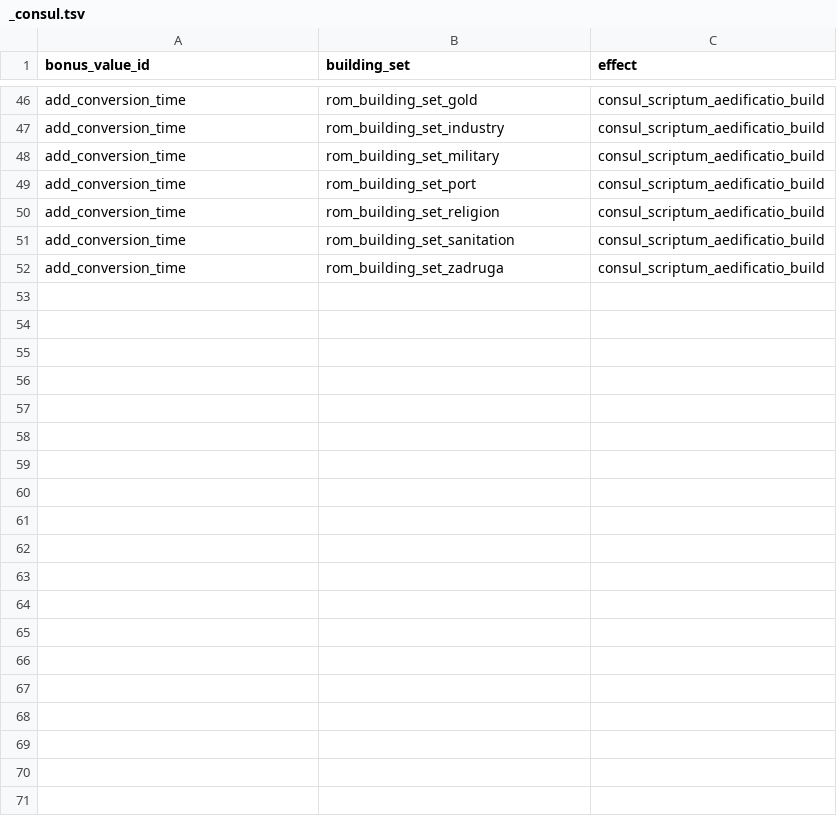
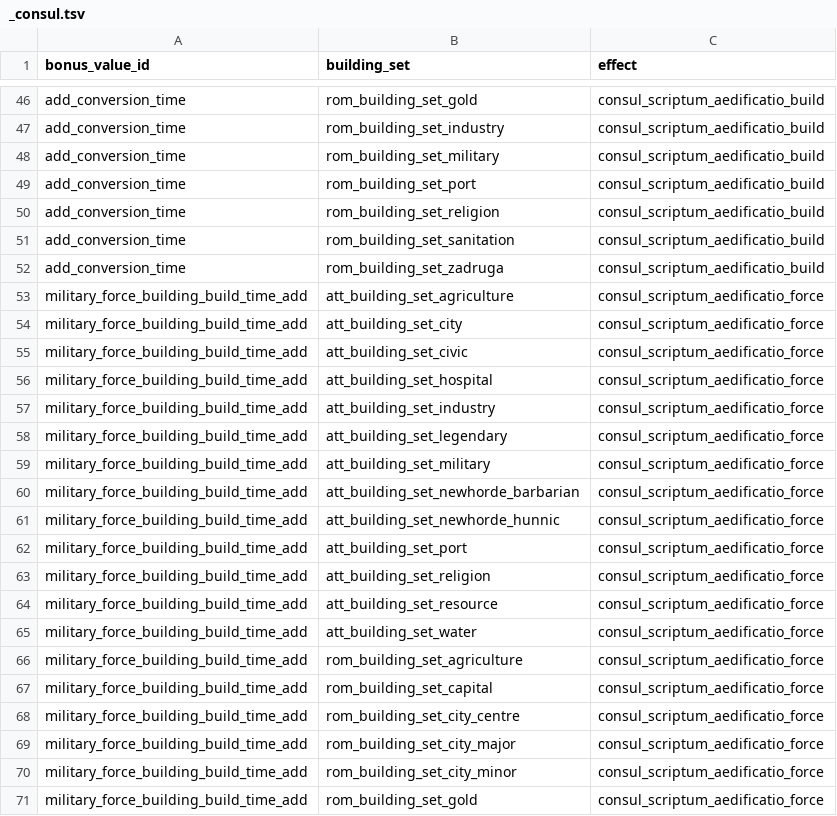
Before and after one commit to bukowa/ConsulScriptum, a TSV file: src/tables/attila/db/effect_bonus_value_building_set_junctions_tables/_consul.tsv, drawn as a sheet; only a part is shown, gaps mark what is left out; the diff covers the shown part only; the diff names each change by its address in the sheet, - before the commit and + after, or states it on an @@ line.

Commit message:
fix: complete 1-turn construction parity across Rome 2, Attila, and ToB

```diff
--- a/src/tables/attila/db/effect_bonus_value_building_set_junctions_tables/_consul.tsv
+++ b/src/tables/attila/db/effect_bonus_value_building_set_junctions_tables/_consul.tsv
+row 53: military_force_building_build_time_add | att_building_set_agriculture | consul_scriptum_aedificatio_force
+row 54: military_force_building_build_time_add | att_building_set_city | consul_scriptum_aedificatio_force
+row 55: military_force_building_build_time_add | att_building_set_civic | consul_scriptum_aedificatio_force
+row 56: military_force_building_build_time_add | att_building_set_hospital | consul_scriptum_aedificatio_force
+row 57: military_force_building_build_time_add | att_building_set_industry | consul_scriptum_aedificatio_force
+row 58: military_force_building_build_time_add | att_building_set_legendary | consul_scriptum_aedificatio_force
+row 59: military_force_building_build_time_add | att_building_set_military | consul_scriptum_aedificatio_force
+row 60: military_force_building_build_time_add | att_building_set_newhorde_barbarian | consul_scriptum_aedificatio_force
+row 61: military_force_building_build_time_add | att_building_set_newhorde_hunnic | consul_scriptum_aedificatio_force
+row 62: military_force_building_build_time_add | att_building_set_port | consul_scriptum_aedificatio_force
+row 63: military_force_building_build_time_add | att_building_set_religion | consul_scriptum_aedificatio_force
+row 64: military_force_building_build_time_add | att_building_set_resource | consul_scriptum_aedificatio_force
+row 65: military_force_building_build_time_add | att_building_set_water | consul_scriptum_aedificatio_force
+row 66: military_force_building_build_time_add | rom_building_set_agriculture | consul_scriptum_aedificatio_force
+row 67: military_force_building_build_time_add | rom_building_set_capital | consul_scriptum_aedificatio_force
+row 68: military_force_building_build_time_add | rom_building_set_city_centre | consul_scriptum_aedificatio_force
+row 69: military_force_building_build_time_add | rom_building_set_city_major | consul_scriptum_aedificatio_force
+row 70: military_force_building_build_time_add | rom_building_set_city_minor | consul_scriptum_aedificatio_force
+row 71: military_force_building_build_time_add | rom_building_set_gold | consul_scriptum_aedificatio_force
```
Also changed, not shown: 31 added rows elsewhere in this file, src/tables/attila/db/effect_bundles_tables/_consul.tsv, src/tables/attila/db/effect_bundles_to_effects_junctions_tables/_consul.tsv, 14 other files.
